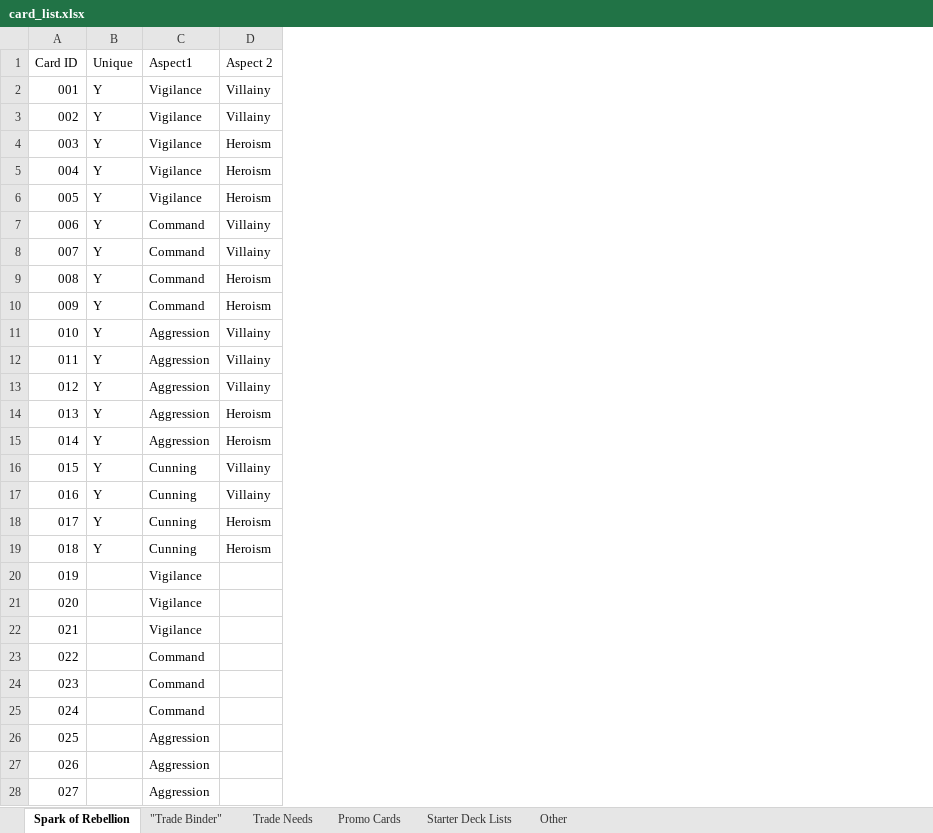
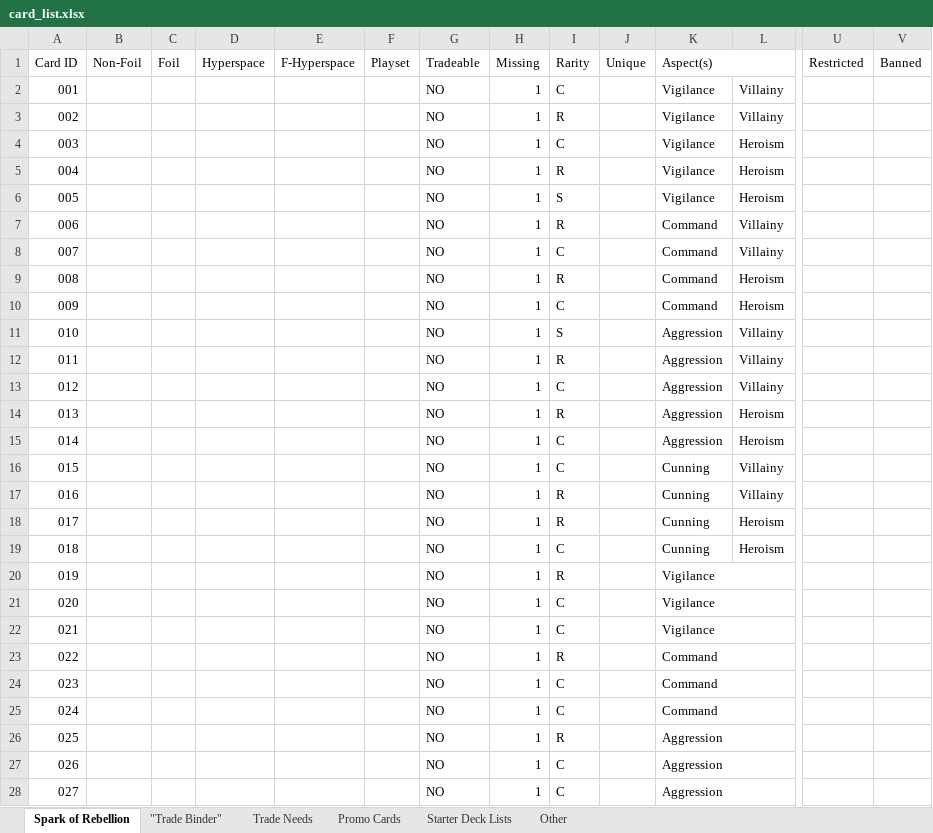
Before and after one commit to DunkyJay/SWU_app, an Excel workbook: card_list.xlsx, sheet Spark of Rebellion, drawn as a sheet; only a part is shown, gaps mark what is left out; values as stored, in another font and other column widths than the file's, no cell formats; charts and pictures and conditional formats and table styles not drawn; addresses are those after the commit; the diff covers the shown part only; the diff names each change by its address in the sheet, - before the commit and + after, or states it on an @@ line.

```diff
--- a/card_list.xlsx (sheet Spark of Rebellion)
+++ b/card_list.xlsx (sheet Spark of Rebellion)
+column B (Non-Foil), empty
+column C (Foil), empty
+column D (Hyperspace), empty
+column E (F-Hyperspace), empty
+column F (Playset), empty
+column G (Tradeable), rows 2-28: all NO
+column H (Missing), rows 2-28: all 1
+column I (Rarity), rows 2-28: C | R | C | R | S | R | C | R | C | S | R | C | R | C | C | R | R | C | R | C | C | R | C | C | R | C | C
+column U (Restricted), empty
+column V (Banned), empty
-K1: Aspect1
+K1: Aspect(s)
+K1:L1 merged
-L1: Aspect 2
+L1: (empty)
-J2:J19 (Unique): Y
+J2:J19 (Unique): (empty)
+K20:L20 merged
+K21:L21 merged
+K22:L22 merged
+K23:L23 merged
+K24:L24 merged
+K25:L25 merged
+K26:L26 merged
+K27:L27 merged
+K28:L28 merged
```
Also changed, not shown: 3 added columns, 82 edited cells and merged cells elsewhere in this sheet, sheet Trade Needs, sheet "Trade Binder", cell formats, charts or pictures.
